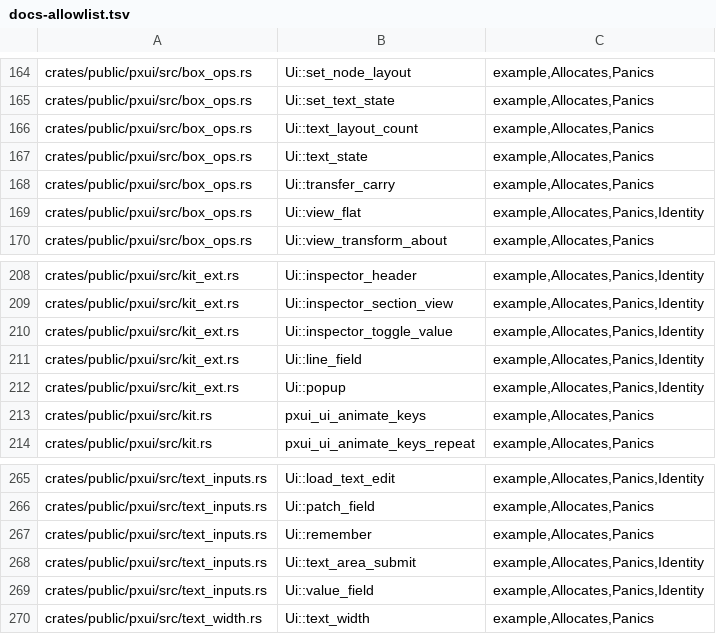
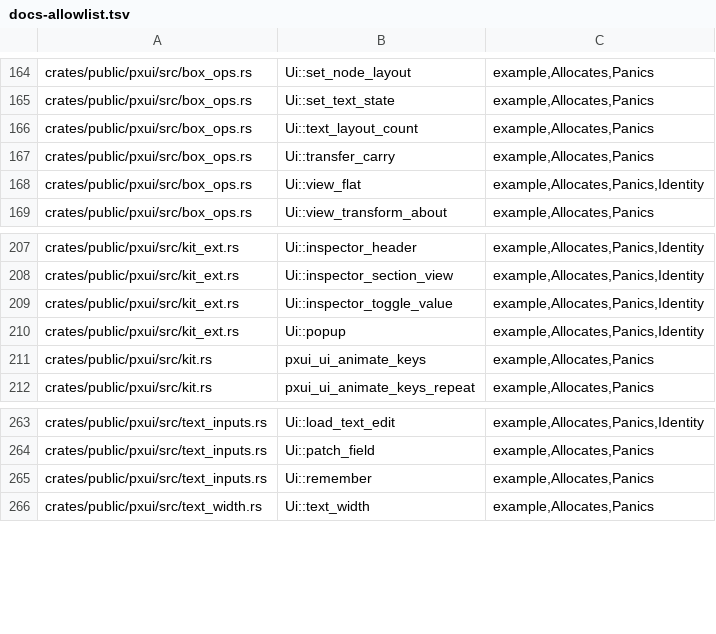
Before and after one commit to olegpustovit/pxui, a TSV file: tools/gate/docs-allowlist.tsv, drawn as a sheet; only a part is shown, gaps mark what is left out.

Commit message:
[DX2.2] borrowed text results: text_state, search_field, line_field, value_field return Option<&str>; text_area_submit returns (Option<&str>, bool) and allocates nothing on a warm frame (was 9 per frame, non-static)
The engine's text area no longer copies the text each frame: the rows cache shares it (Rc<str>), the gutter digit count and the content label do not format, an unfocused area keeps no edit copy, and no-language areas share no empty Rc.

```diff
--- a/tools/gate/docs-allowlist.tsv
+++ b/tools/gate/docs-allowlist.tsv
@@ -166,3 +166,2 @@ crates/public/pxui/src/box_ops.rs	Ui::set_text_state	example,Allocates,Panics
 crates/public/pxui/src/box_ops.rs	Ui::text_layout_count	example,Allocates,Panics
-crates/public/pxui/src/box_ops.rs	Ui::text_state	example,Allocates,Panics
 crates/public/pxui/src/box_ops.rs	Ui::transfer_carry	example,Allocates,Panics
@@ -210,3 +209,2 @@ crates/public/pxui/src/kit_ext.rs	Ui::inspector_section_view	example,Allocates,P
 crates/public/pxui/src/kit_ext.rs	Ui::inspector_toggle_value	example,Allocates,Panics,Identity
-crates/public/pxui/src/kit_ext.rs	Ui::line_field	example,Allocates,Panics,Identity
 crates/public/pxui/src/kit_ext.rs	Ui::popup	example,Allocates,Panics,Identity
@@ -267,4 +265,2 @@ crates/public/pxui/src/text_inputs.rs	Ui::patch_field	example,Allocates,Panics
 crates/public/pxui/src/text_inputs.rs	Ui::remember	example,Allocates,Panics
-crates/public/pxui/src/text_inputs.rs	Ui::text_area_submit	example,Allocates,Panics,Identity
-crates/public/pxui/src/text_inputs.rs	Ui::value_field	example,Allocates,Panics,Identity
 crates/public/pxui/src/text_width.rs	Ui::text_width	example,Allocates,Panics
```
Also changed, not shown: 11 other files.
